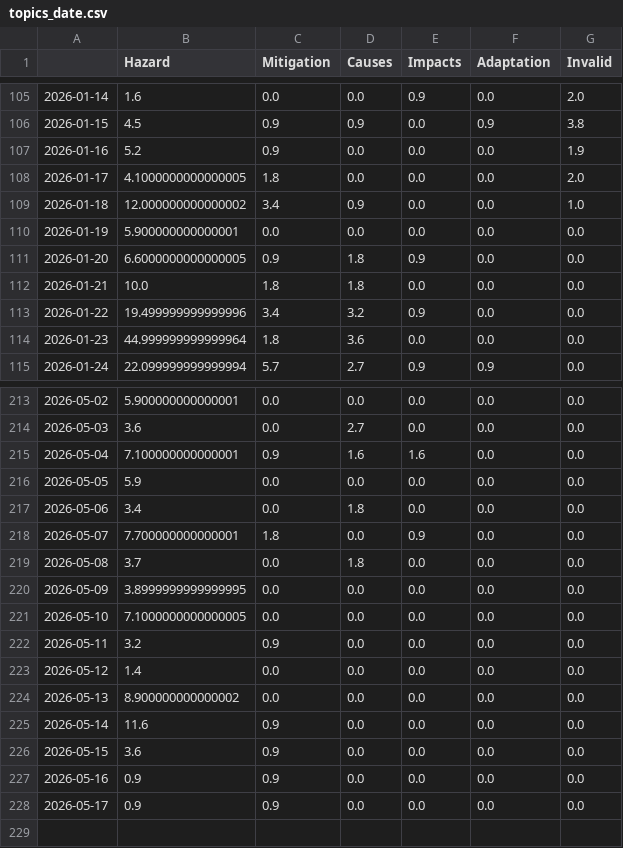
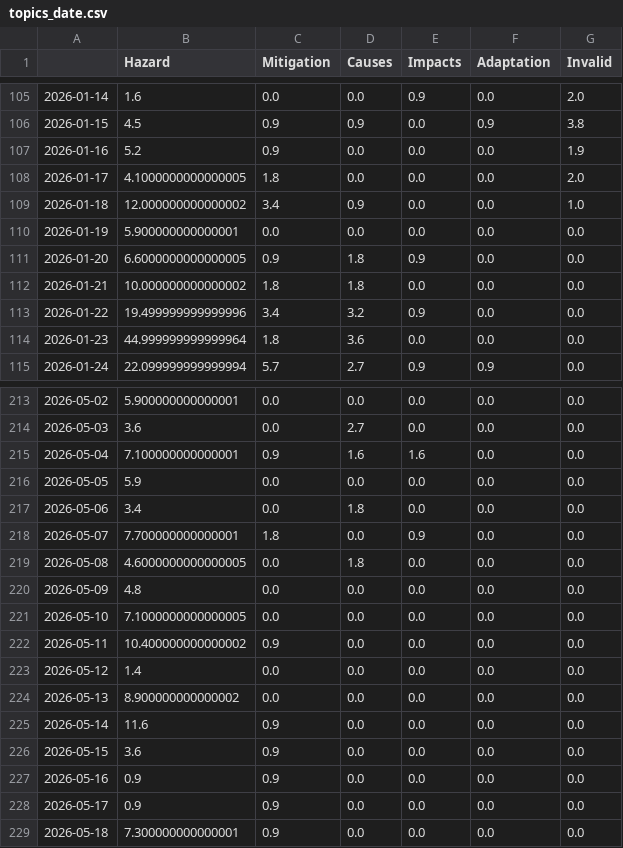
Before and after one commit to friedhumb-news/stormIsComing, a CSV file: csv/topics_date.csv, drawn as a sheet; only a part is shown, gaps mark what is left out.

```diff
--- a/csv/topics_date.csv
+++ b/csv/topics_date.csv
@@ -111,3 +111,3 @@
 2026-01-20,6.6000000000000005,0.9,1.8,0.9,0.0,0.0
-2026-01-21,10.0,1.8,1.8,0.0,0.0,0.0
+2026-01-21,10.000000000000002,1.8,1.8,0.0,0.0,0.0
 2026-01-22,19.499999999999996,3.4,3.2,0.9,0.0,0.0
@@ -218,6 +218,6 @@
 2026-05-07,7.700000000000001,1.8,0.0,0.9,0.0,0.0
-2026-05-08,3.7,0.0,1.8,0.0,0.0,0.0
-2026-05-09,3.8999999999999995,0.0,0.0,0.0,0.0,0.0
+2026-05-08,4.6000000000000005,0.0,1.8,0.0,0.0,0.0
+2026-05-09,4.8,0.0,0.0,0.0,0.0,0.0
 2026-05-10,7.1000000000000005,0.0,0.0,0.0,0.0,0.0
-2026-05-11,3.2,0.9,0.0,0.0,0.0,0.0
+2026-05-11,10.400000000000002,0.9,0.0,0.0,0.0,0.0
 2026-05-12,1.4,0.0,0.0,0.0,0.0,0.0
@@ -228 +228,2 @@
 2026-05-17,0.9,0.9,0.0,0.0,0.0,0.0
+2026-05-18,7.300000000000001,0.9,0.0,0.0,0.0,0.0
```
Also changed, not shown: 5 other files.
